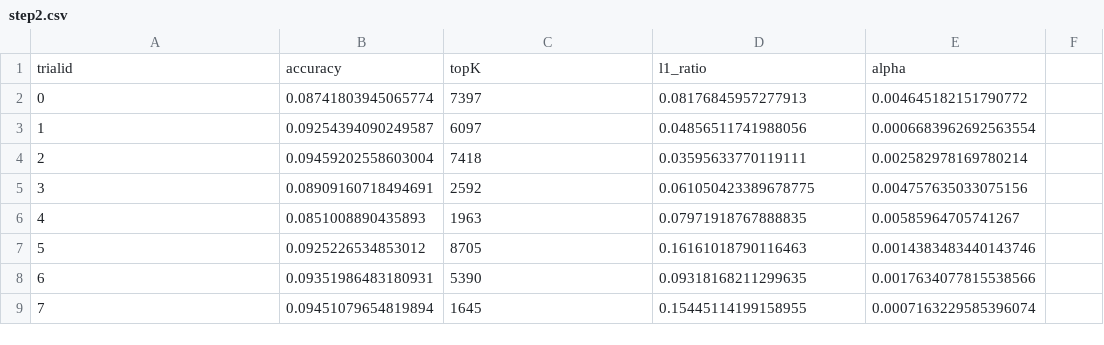
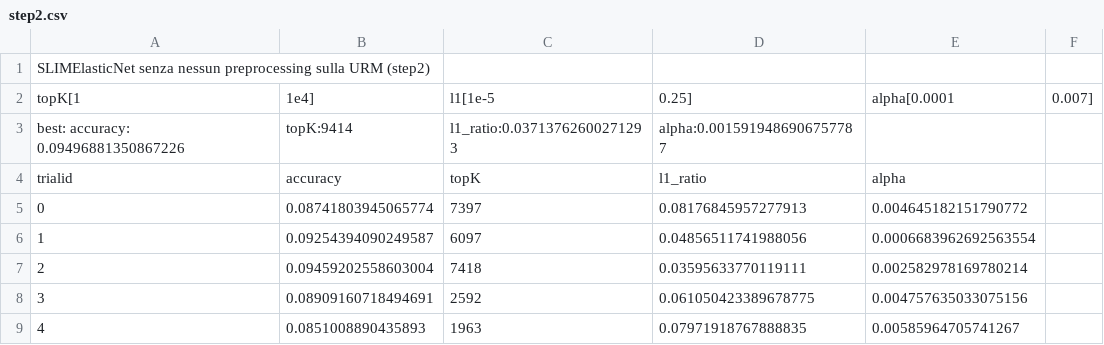
Before and after one commit to FrancescoZanella/RecSystems, a CSV file: MyTuning/SLIM/step2.csv, drawn as a sheet; only a part is shown; the shorter side is filled out with more unchanged rows.

Commit message:
Fix headers step2.csv

```diff
--- a/MyTuning/SLIM/step2.csv
+++ b/MyTuning/SLIM/step2.csv
@@ -1 +1,4 @@
+SLIMElasticNet senza nessun preprocessing sulla URM (step2)
+topK[1, 1e4], l1[1e-5, 0.25], alpha[0.0001, 0.007]
+best: accuracy: 0.09496881350867226, topK:9414, l1_ratio:0.03713762600271293, alpha:0.0015919486906757787
 trialid,accuracy,topK,l1_ratio,alpha
```
